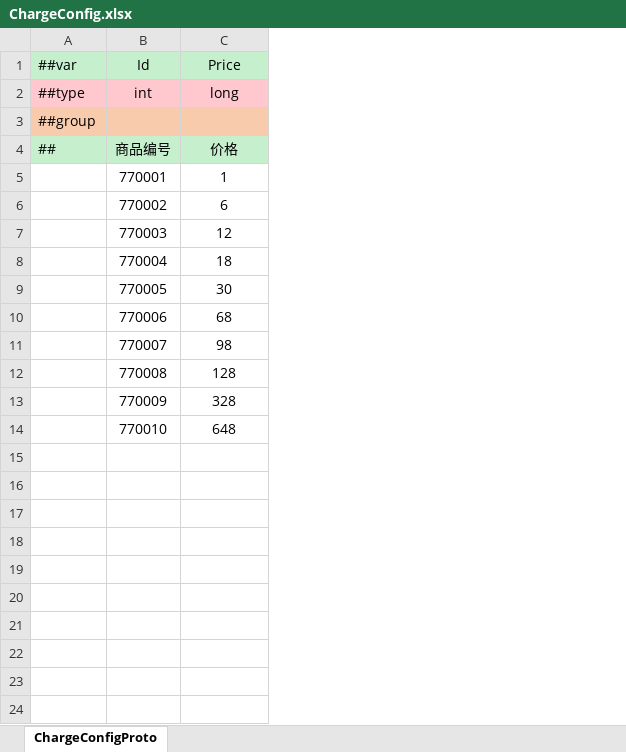
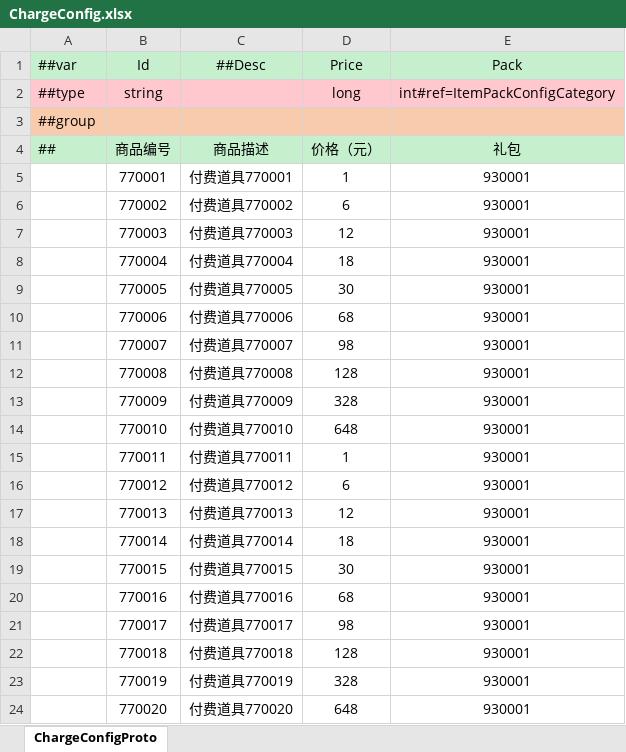
Before and after one commit to zeusyu2013/ET_Spring, an Excel workbook: Unity/Assets/Config/Excel/ChargeConfig.xlsx, sheet ChargeConfigProto, drawn as a sheet; values as stored, in another font and other column widths than the file's, no borders; addresses are those after the commit; the diff names each change by its address in the sheet, - before the commit and + after, or states it on an @@ line.

```diff
--- a/Unity/Assets/Config/Excel/ChargeConfig.xlsx (sheet ChargeConfigProto)
+++ b/Unity/Assets/Config/Excel/ChargeConfig.xlsx (sheet ChargeConfigProto)
+column C (##Desc), rows 4-14: 商品描述 | 付费道具770001 | 付费道具770002 | 付费道具770003 | 付费道具770004 | 付费道具770005 | 付费道具770006 | 付费道具770007 | 付费道具770008 | 付费道具770009 | 付费道具770010
+column E (Pack), rows 2-14: int#ref=ItemPackConfigCategory |  | 礼包 | 930001 | 930001 | 930001 | 930001 | 930001 | 930001 | 930001 | 930001 | 930001 | 930001
-B2 (Id): int
+B2 (Id): string
-D4 (Price): 价格
+D4 (Price): 价格（元）
+row 15:  | 770011 | 付费道具770011 | 1 | 930001
+row 16:  | 770012 | 付费道具770012 | 6 | 930001
+row 17:  | 770013 | 付费道具770013 | 12 | 930001
+row 18:  | 770014 | 付费道具770014 | 18 | 930001
+row 19:  | 770015 | 付费道具770015 | 30 | 930001
+row 20:  | 770016 | 付费道具770016 | 68 | 930001
+row 21:  | 770017 | 付费道具770017 | 98 | 930001
+row 22:  | 770018 | 付费道具770018 | 128 | 930001
+row 23:  | 770019 | 付费道具770019 | 328 | 930001
+row 24:  | 770020 | 付费道具770020 | 648 | 930001
```
Also changed, not shown: Unity/Assets/Config/Excel/ItemPackConfig.xlsx, Unity/Assets/Config/Excel/L10nConfig.xlsx, 42 other files.
